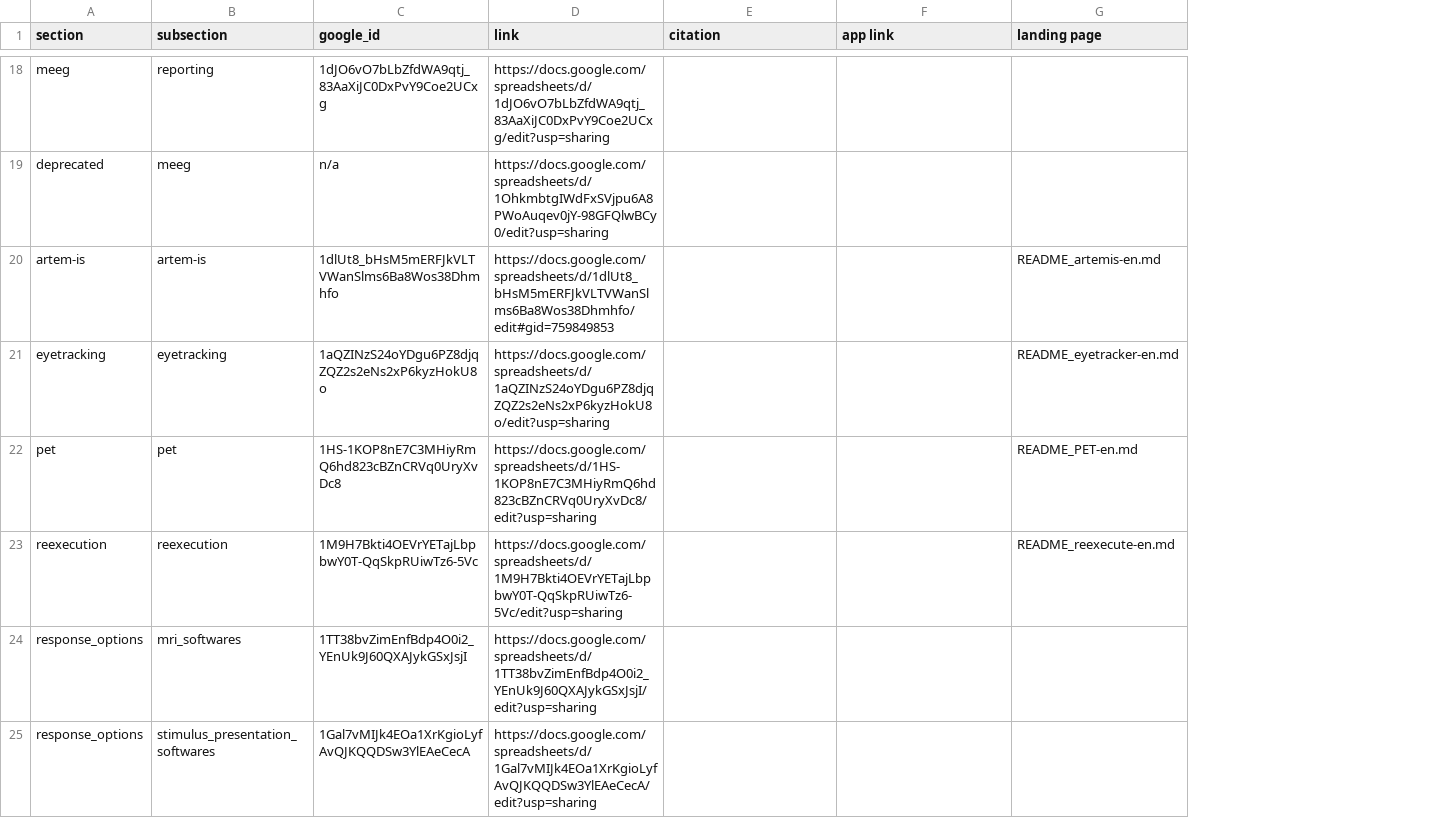
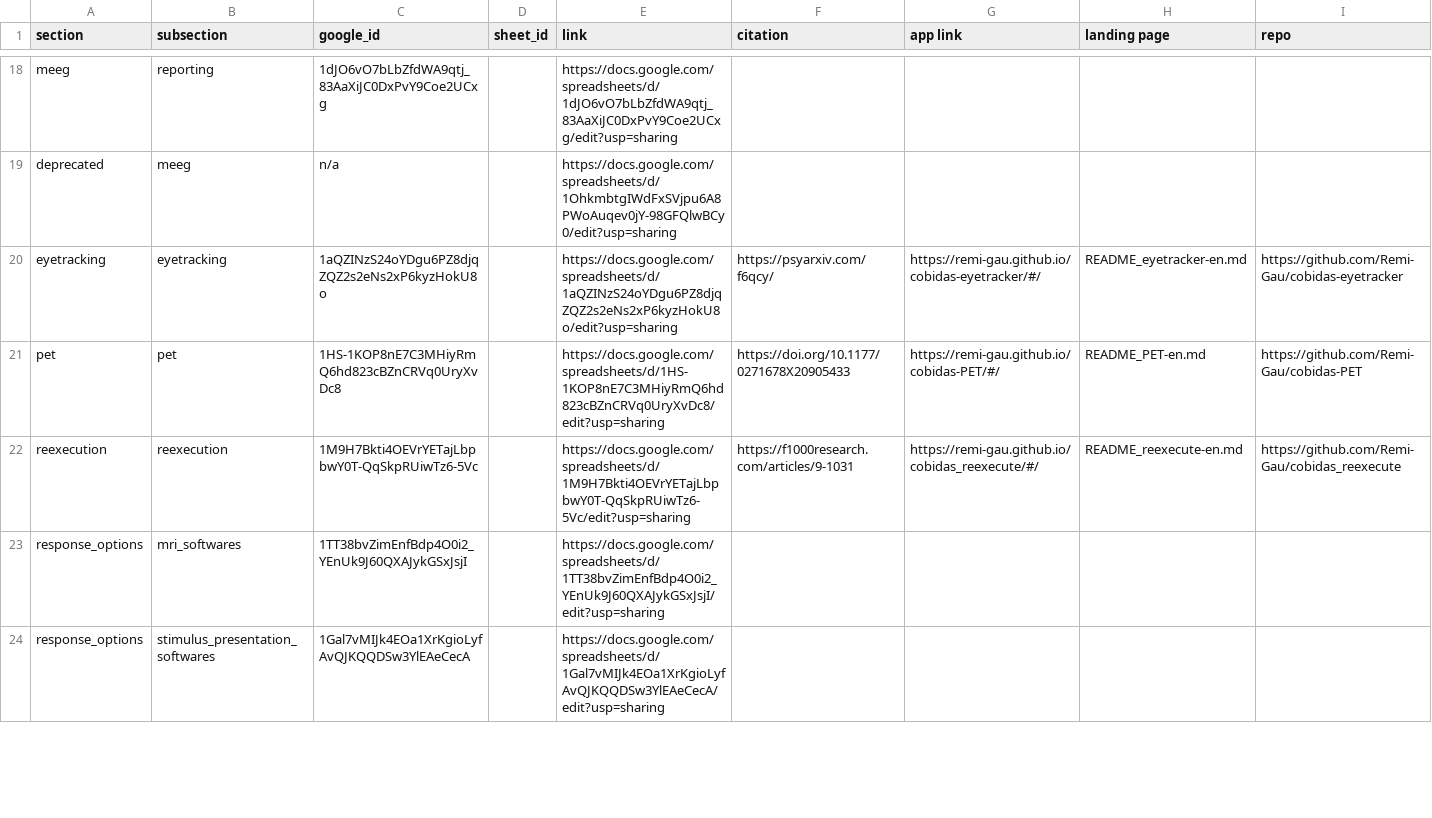
Before and after one commit to Remi-Gau/eCobidas, a TSV file: inputs/csv/spreadsheet_google_id.tsv, drawn as a sheet; only a part is shown, gaps mark what is left out; removed rows and columns are numbered as before the commit, all else as after; the diff covers the shown part only; the diff names each change by its address in the sheet, - before the commit and + after, or states it on an @@ line.

```diff
--- a/inputs/csv/spreadsheet_google_id.tsv
+++ b/inputs/csv/spreadsheet_google_id.tsv
+column D (sheet_id), empty
+column I (repo), rows 20-22: https://github.com/Remi-Gau/cobidas-eyetracker | https://github.com/Remi-Gau/cobidas-PET | https://github.com/Remi-Gau/cobidas_reexecute
-row 20: artem-is | artem-is | 1dlUt8_bHsM5mERFJkVLTVWanSlms6Ba8Wos38Dhmhfo | https://docs.google.com/spreadsheets/d/1dlUt8_bHsM5mERFJkVLTVWanSlms6Ba8Wos38Dhmhfo/edit#gid=759849853 |  |  | README_artemis-en.md
-F20 (citation): (empty)
+F20 (citation): https://psyarxiv.com/f6qcy/
-G20 (app link): (empty)
+G20 (app link): https://remi-gau.github.io/cobidas-eyetracker/#/
-F21 (citation): (empty)
+F21 (citation): https://doi.org/10.1177/0271678X20905433
-G21 (app link): (empty)
+G21 (app link): https://remi-gau.github.io/cobidas-PET/#/
-F22 (citation): (empty)
+F22 (citation): https://f1000research.com/articles/9-1031
-G22 (app link): (empty)
+G22 (app link): https://remi-gau.github.io/cobidas_reexecute/#/
```
Also changed, not shown: 7 added rows and 5 edited cells elsewhere in this file, 24 other files.
